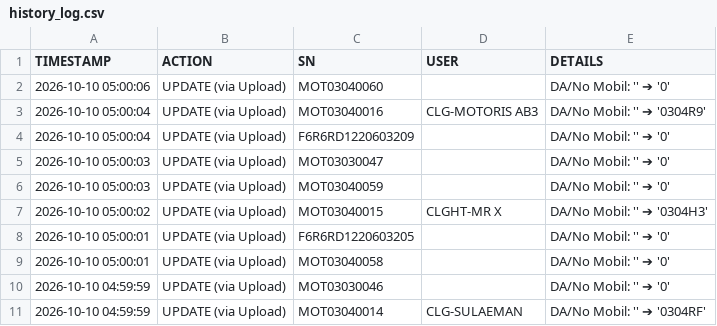
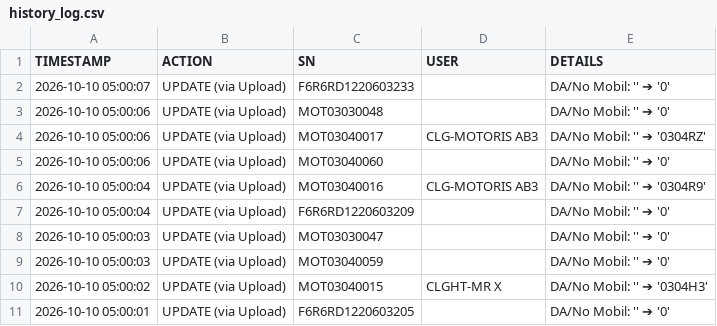
Before and after one commit to ranzfe/it-asset-management, a CSV file: history_log.csv, drawn as a sheet; only a part is shown; the shorter side is filled out with more unchanged rows; the diff names each change by its address in the sheet, - before the commit and + after, or states it on an @@ line.

Commit message:
Auto-update history log: 2026-10-10 05:00:07

```diff
--- a/history_log.csv
+++ b/history_log.csv
+row 2: 2026-10-10 05:00:07 | UPDATE (via Upload) | F6R6RD1220603233 |  | DA/No Mobil: '' ➔ '0'
+row 3: 2026-10-10 05:00:06 | UPDATE (via Upload) | MOT03030048 |  | DA/No Mobil: '' ➔ '0'
+row 4: 2026-10-10 05:00:06 | UPDATE (via Upload) | MOT03040017 | CLG-MOTORIS AB3 | DA/No Mobil: '' ➔ '0304RZ'
```
